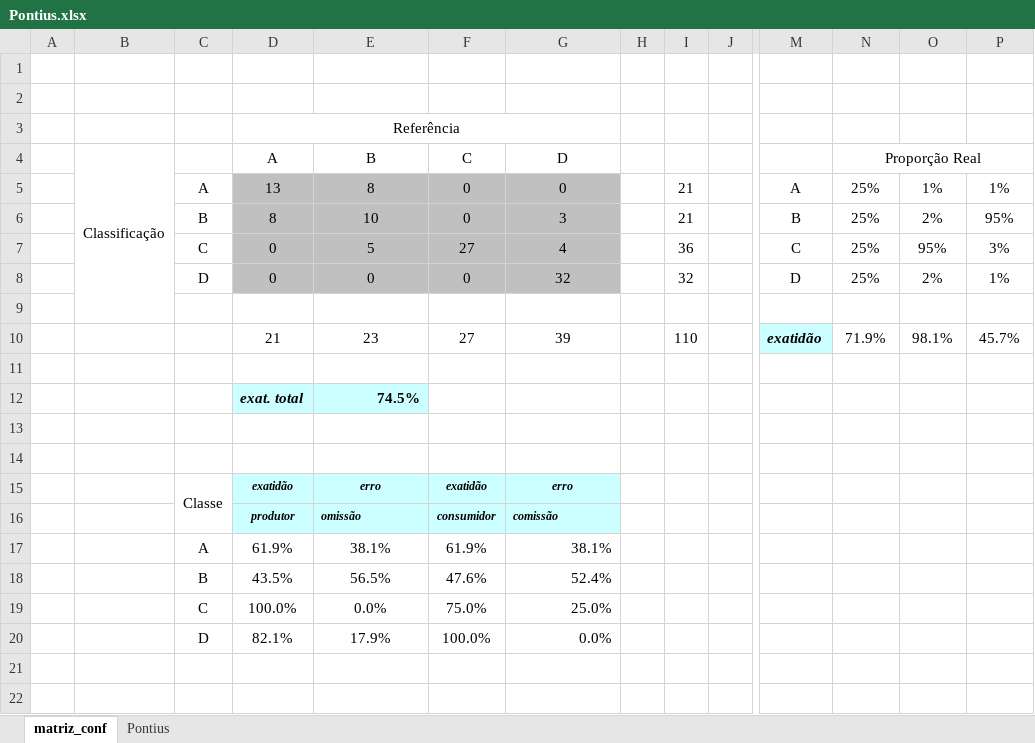
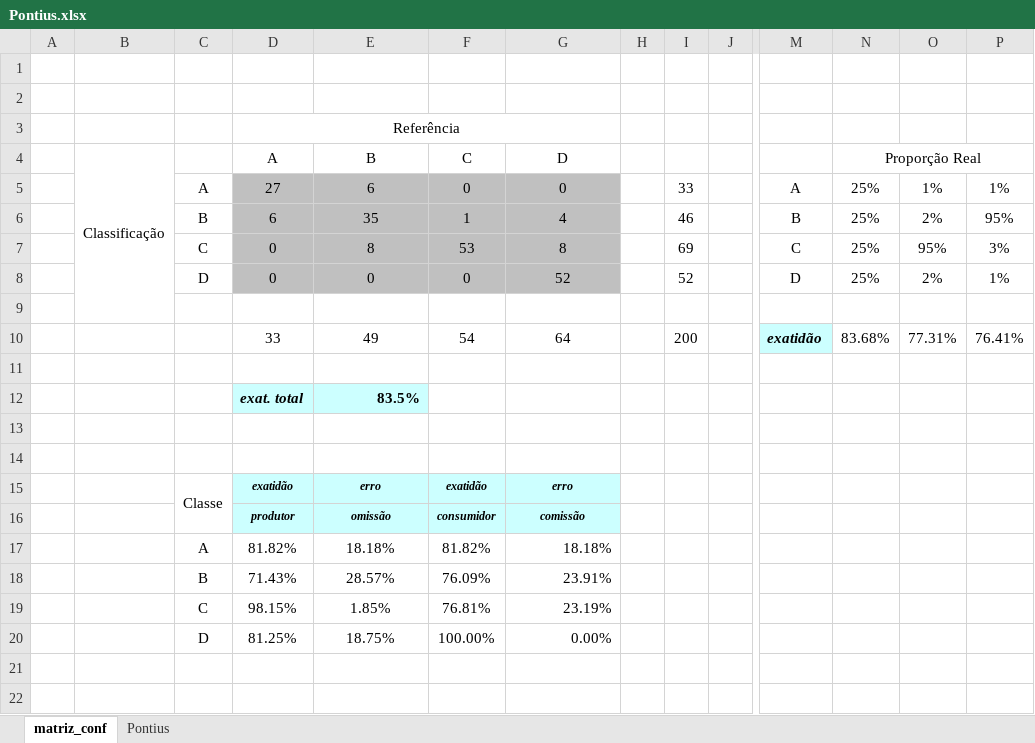
Before and after one commit to CDRenno/Estatistica, an Excel workbook: xls/Pontius.xlsx, sheet matriz_conf, drawn as a sheet; only a part is shown, gaps mark what is left out; values as stored, in another font and other column widths than the file's, no borders; removed rows and columns are numbered as before the commit, all else as after; rows hold the shown columns only; the diff names each change by its address in the sheet, - before the commit and + after, or states it on an @@ line.

```diff
--- a/xls/Pontius.xlsx (sheet matriz_conf)
+++ b/xls/Pontius.xlsx (sheet matriz_conf)
-D5 (A): 13
+D5 (A): 27
-E5 (B): 8
+E5 (B): 6
-I5: 21
+I5: 33
-D6 (A): 8
+D6 (A): 6
-E6 (B): 10
+E6 (B): 35
-F6 (C): 0
+F6 (C): 1
-G6 (D): 3
+G6 (D): 4
-I6: 21
+I6: 46
-E7 (B): 5
+E7 (B): 8
-F7 (C): 27
+F7 (C): 53
-G7 (D): 4
+G7 (D): 8
-I7: 36
+I7: 69
-G8 (D): 32
+G8 (D): 52
-I8: 32
+I8: 52
-row 10:  |  |  | 21 | 23 | 27 | 39 |  | 110 |  | exatidão | 71.9% | 98.1% | 45.7%
+row 10:  |  |  | 33 | 49 | 54 | 64 |  | 200 |  | exatidão | 83.68% | 77.31% | 76.41%
-E12 (B): 74.5%
+E12 (B): 83.5%
-E16 alignment: left
+E16 alignment: center
-G16 alignment: left
+G16 alignment: center
-row 17:  |  | A | 61.9% | 38.1% | 61.9% | 38.1%
-row 18:  |  | B | 43.5% | 56.5% | 47.6% | 52.4%
-row 19:  |  | C | 100.0% | 0.0% | 75.0% | 25.0%
-row 20:  |  | D | 82.1% | 17.9% | 100.0% | 0.0%
+row 17:  |  | A | 81.82% | 18.18% | 81.82% | 18.18%
+row 18:  |  | B | 71.43% | 28.57% | 76.09% | 23.91%
+row 19:  |  | C | 98.15% | 1.85% | 76.81% | 23.19%
+row 20:  |  | D | 81.25% | 18.75% | 100.00% | 0.00%
```
Also changed, not shown: sheet Pontius, charts or pictures, xls/MatrizDeConfusao.xlsx, xls/kappa10cond.xlsx, 3 other files.
